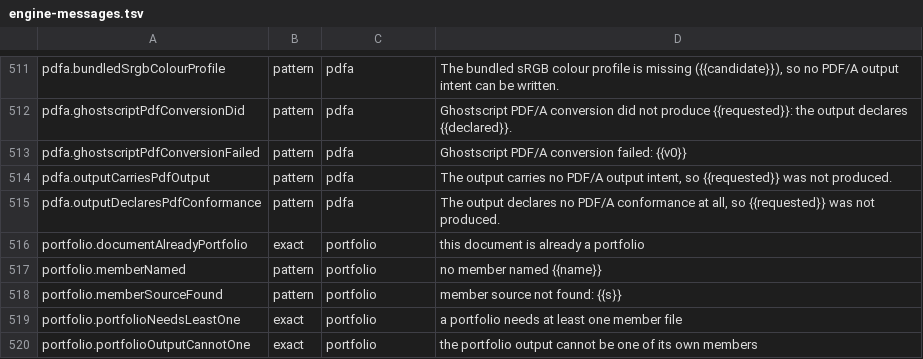
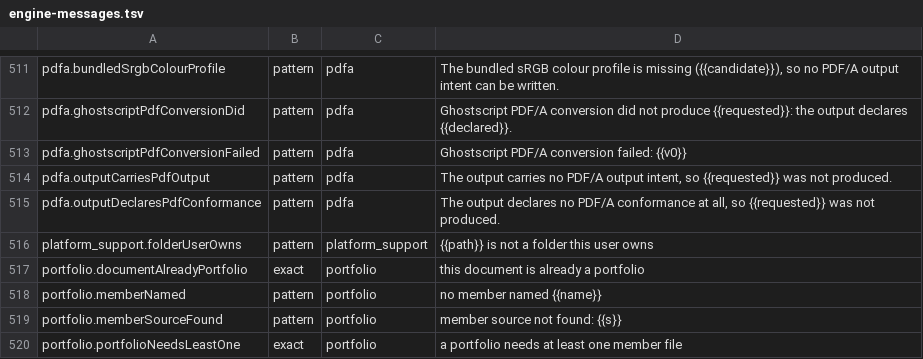
Before and after one commit to jasonulbright/Spectra-PDF, a TSV file: src/renderer/locales/engine-messages.tsv, drawn as a sheet; only a part is shown, gaps mark what is left out; the shorter side is filled out with more unchanged rows.

```diff
--- a/src/renderer/locales/engine-messages.tsv
+++ b/src/renderer/locales/engine-messages.tsv
@@ -515,2 +515,3 @@ pdfa.outputCarriesPdfOutput	pattern	pdfa	The output carries no PDF/A output inte
 pdfa.outputDeclaresPdfConformance	pattern	pdfa	The output declares no PDF/A conformance at all, so {{requested}} was not produced.
+platform_support.folderUserOwns	pattern	platform_support	{{path}} is not a folder this user owns
 portfolio.documentAlreadyPortfolio	exact	portfolio	this document is already a portfolio
```
Also changed, not shown: src/engine/PAYLOAD-MANIFEST.tsv, 41 other files.
